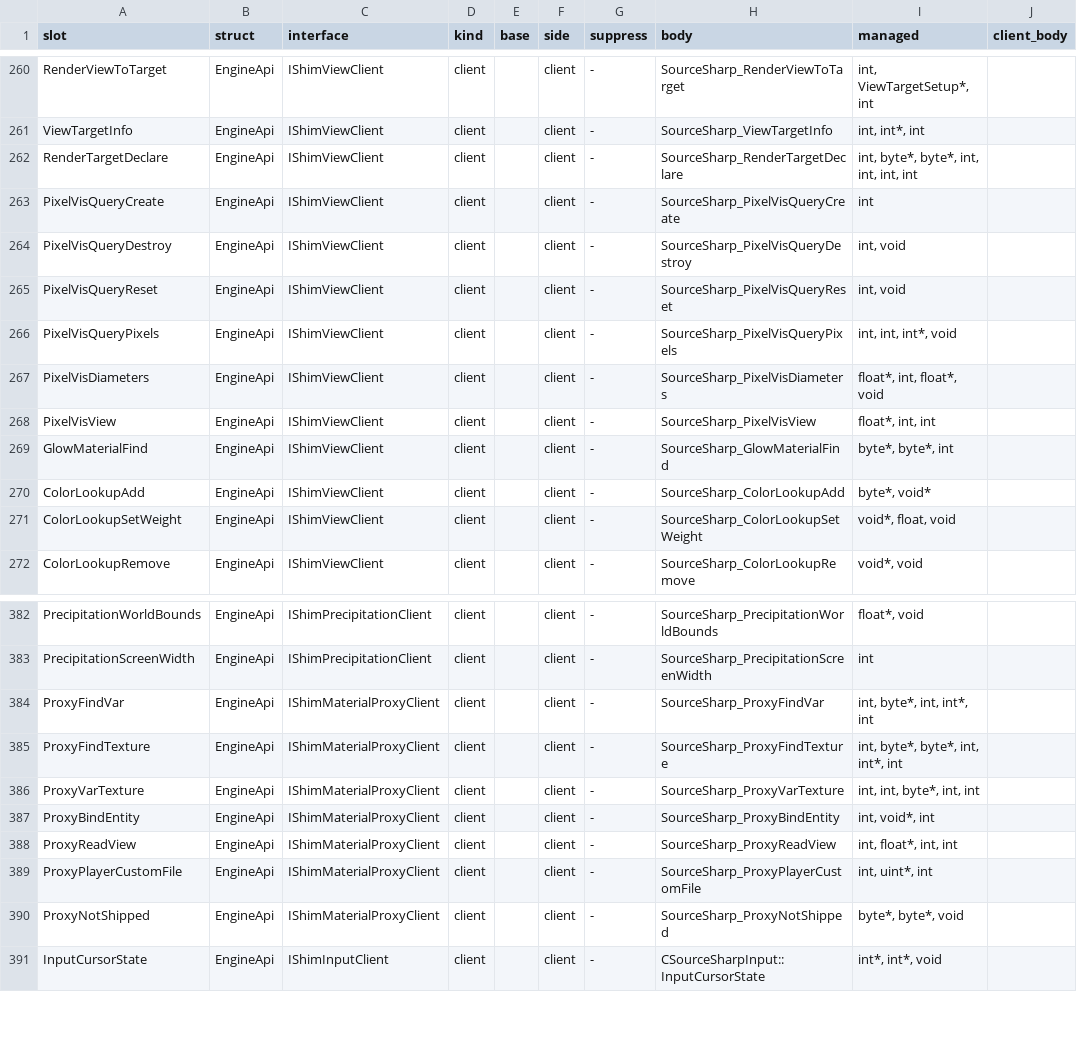
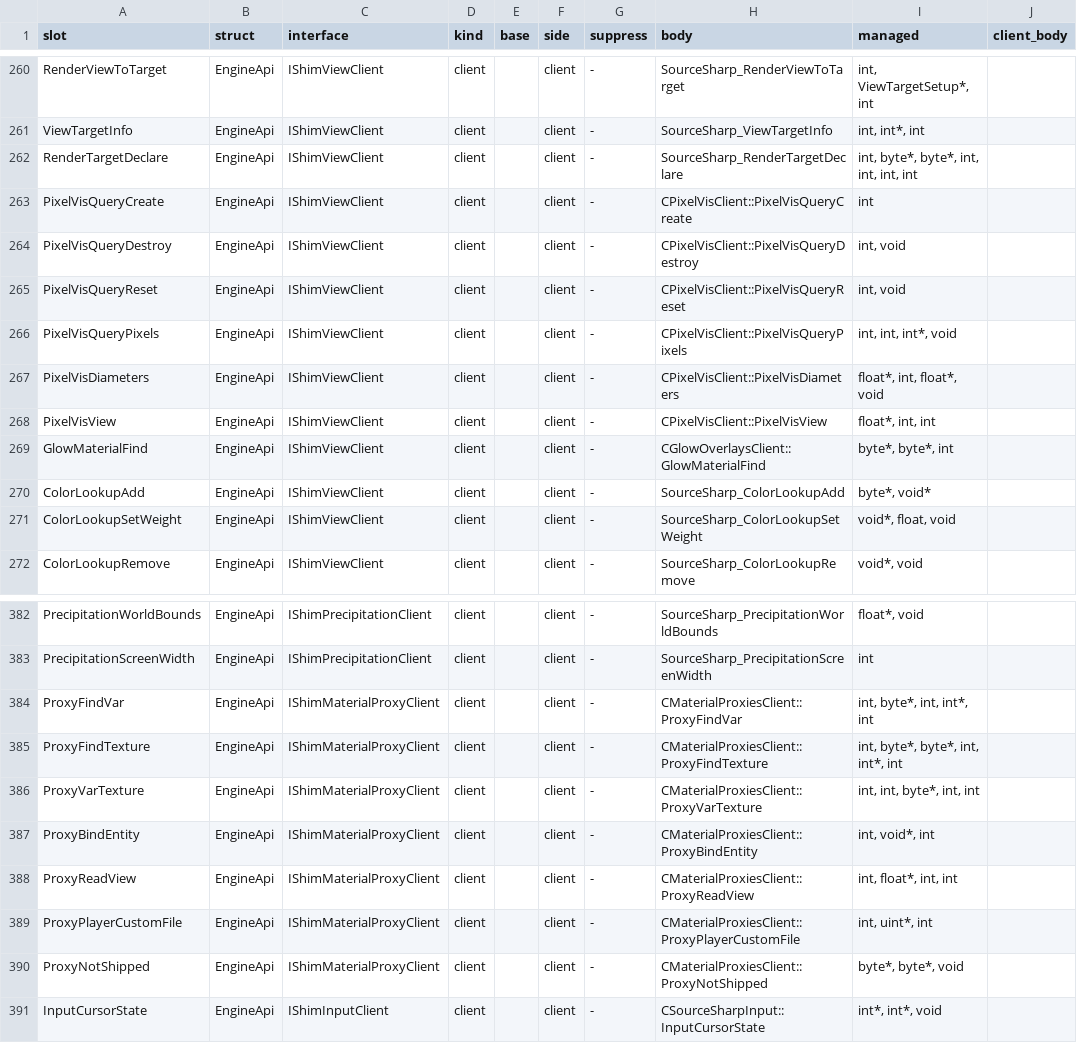
Before and after one commit to muflub/source-sdk-sharp, a TSV file: docs/engineapi-areas.tsv, drawn as a sheet; only a part is shown, gaps mark what is left out.

```diff
--- a/docs/engineapi-areas.tsv
+++ b/docs/engineapi-areas.tsv
@@ -262,9 +262,9 @@ ViewTargetInfo	EngineApi	IShimViewClient	client		client	-	SourceSharp_ViewTarget
 RenderTargetDeclare	EngineApi	IShimViewClient	client		client	-	SourceSharp_RenderTargetDeclare	int, byte*, byte*, int, int, int, int	
-PixelVisQueryCreate	EngineApi	IShimViewClient	client		client	-	SourceSharp_PixelVisQueryCreate	int	
-PixelVisQueryDestroy	EngineApi	IShimViewClient	client		client	-	SourceSharp_PixelVisQueryDestroy	int, void	
-PixelVisQueryReset	EngineApi	IShimViewClient	client		client	-	SourceSharp_PixelVisQueryReset	int, void	
-PixelVisQueryPixels	EngineApi	IShimViewClient	client		client	-	SourceSharp_PixelVisQueryPixels	int, int, int*, void	
-PixelVisDiameters	EngineApi	IShimViewClient	client		client	-	SourceSharp_PixelVisDiameters	float*, int, float*, void	
-PixelVisView	EngineApi	IShimViewClient	client		client	-	SourceSharp_PixelVisView	float*, int, int	
-GlowMaterialFind	EngineApi	IShimViewClient	client		client	-	SourceSharp_GlowMaterialFind	byte*, byte*, int	
+PixelVisQueryCreate	EngineApi	IShimViewClient	client		client	-	CPixelVisClient::PixelVisQueryCreate	int	
+PixelVisQueryDestroy	EngineApi	IShimViewClient	client		client	-	CPixelVisClient::PixelVisQueryDestroy	int, void	
+PixelVisQueryReset	EngineApi	IShimViewClient	client		client	-	CPixelVisClient::PixelVisQueryReset	int, void	
+PixelVisQueryPixels	EngineApi	IShimViewClient	client		client	-	CPixelVisClient::PixelVisQueryPixels	int, int, int*, void	
+PixelVisDiameters	EngineApi	IShimViewClient	client		client	-	CPixelVisClient::PixelVisDiameters	float*, int, float*, void	
+PixelVisView	EngineApi	IShimViewClient	client		client	-	CPixelVisClient::PixelVisView	float*, int, int	
+GlowMaterialFind	EngineApi	IShimViewClient	client		client	-	CGlowOverlaysClient::GlowMaterialFind	byte*, byte*, int	
 ColorLookupAdd	EngineApi	IShimViewClient	client		client	-	SourceSharp_ColorLookupAdd	byte*, void*	
@@ -383,9 +383,9 @@ PrecipitationWorldBounds	EngineApi	IShimPrecipitationClient	client		client	-	Sou
 PrecipitationScreenWidth	EngineApi	IShimPrecipitationClient	client		client	-	SourceSharp_PrecipitationScreenWidth	int	
-ProxyFindVar	EngineApi	IShimMaterialProxyClient	client		client	-	SourceSharp_ProxyFindVar	int, byte*, int, int*, int	
-ProxyFindTexture	EngineApi	IShimMaterialProxyClient	client		client	-	SourceSharp_ProxyFindTexture	int, byte*, byte*, int, int*, int	
-ProxyVarTexture	EngineApi	IShimMaterialProxyClient	client		client	-	SourceSharp_ProxyVarTexture	int, int, byte*, int, int	
-ProxyBindEntity	EngineApi	IShimMaterialProxyClient	client		client	-	SourceSharp_ProxyBindEntity	int, void*, int	
-ProxyReadView	EngineApi	IShimMaterialProxyClient	client		client	-	SourceSharp_ProxyReadView	int, float*, int, int	
-ProxyPlayerCustomFile	EngineApi	IShimMaterialProxyClient	client		client	-	SourceSharp_ProxyPlayerCustomFile	int, uint*, int	
-ProxyNotShipped	EngineApi	IShimMaterialProxyClient	client		client	-	SourceSharp_ProxyNotShipped	byte*, byte*, void	
+ProxyFindVar	EngineApi	IShimMaterialProxyClient	client		client	-	CMaterialProxiesClient::ProxyFindVar	int, byte*, int, int*, int	
+ProxyFindTexture	EngineApi	IShimMaterialProxyClient	client		client	-	CMaterialProxiesClient::ProxyFindTexture	int, byte*, byte*, int, int*, int	
+ProxyVarTexture	EngineApi	IShimMaterialProxyClient	client		client	-	CMaterialProxiesClient::ProxyVarTexture	int, int, byte*, int, int	
+ProxyBindEntity	EngineApi	IShimMaterialProxyClient	client		client	-	CMaterialProxiesClient::ProxyBindEntity	int, void*, int	
+ProxyReadView	EngineApi	IShimMaterialProxyClient	client		client	-	CMaterialProxiesClient::ProxyReadView	int, float*, int, int	
+ProxyPlayerCustomFile	EngineApi	IShimMaterialProxyClient	client		client	-	CMaterialProxiesClient::ProxyPlayerCustomFile	int, uint*, int	
+ProxyNotShipped	EngineApi	IShimMaterialProxyClient	client		client	-	CMaterialProxiesClient::ProxyNotShipped	byte*, byte*, void	
 InputCursorState	EngineApi	IShimInputClient	client		client	-	CSourceSharpInput::InputCursorState	int*, int*, void	
```
Also changed, not shown: docs/shim-owner-headers.tsv, docs/valve-header-new.tsv, 33 other files.
